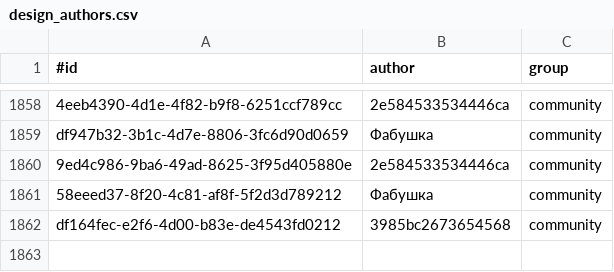
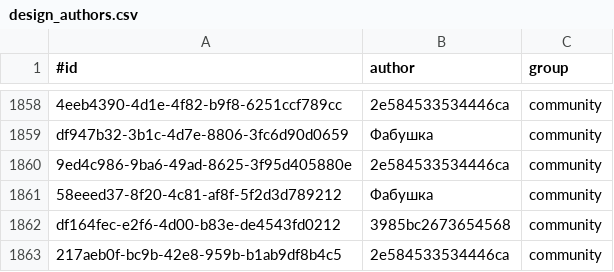
Before and after one commit to KlaudiuszLedwoch/Iron-Admiral, a CSV file: payload/Mods/IronAdmiralDesigns/design_authors.csv, drawn as a sheet; only a part is shown, gaps mark what is left out.

Commit message:
Data and installer from development 6736ee28

```diff
--- a/payload/Mods/IronAdmiralDesigns/design_authors.csv
+++ b/payload/Mods/IronAdmiralDesigns/design_authors.csv
@@ -1862 +1862,2 @@ df947b32-3b1c-4d7e-8806-3fc6d90d0659,Фабушка,community
 df164fec-e2f6-4d00-b83e-de4543fd0212,3985bc2673654568,community
+217aeb0f-bc9b-42e8-959b-b1ab9df8b4c5,2e584533534446ca,community
```
Also changed, not shown: payload/Mods/IronAdmiralDesigns/design_stats_pool.csv, 3 other files.
